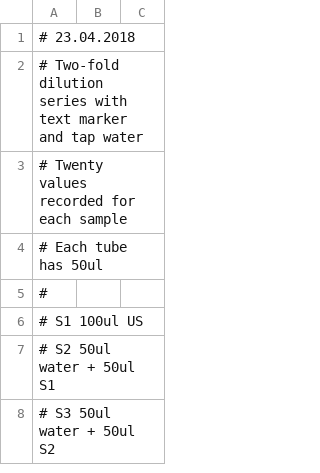
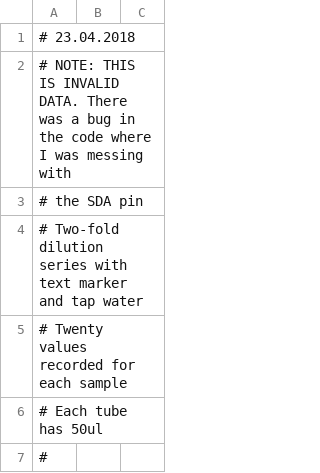
Before and after one commit to diy-fluorometer/aolw2018-capetown, a CSV file: data/2018-04-23_TextMarker_1.csv, drawn as a sheet; only a part is shown; the shorter side is filled out with more unchanged rows.

Commit message:
more data, adjusted code to work with/around the gain control questions

```diff
--- a/data/2018-04-23_TextMarker_1.csv
+++ b/data/2018-04-23_TextMarker_1.csv
@@ -1,2 +1,4 @@
 # 23.04.2018
+# NOTE: THIS IS INVALID DATA. There was a bug in the code where I was messing with
+# the SDA pin
 # Two-fold dilution series with text marker and tap water
```
Also changed, not shown: data/2018-04-23_TextMarker_2.csv, 23 other files.
